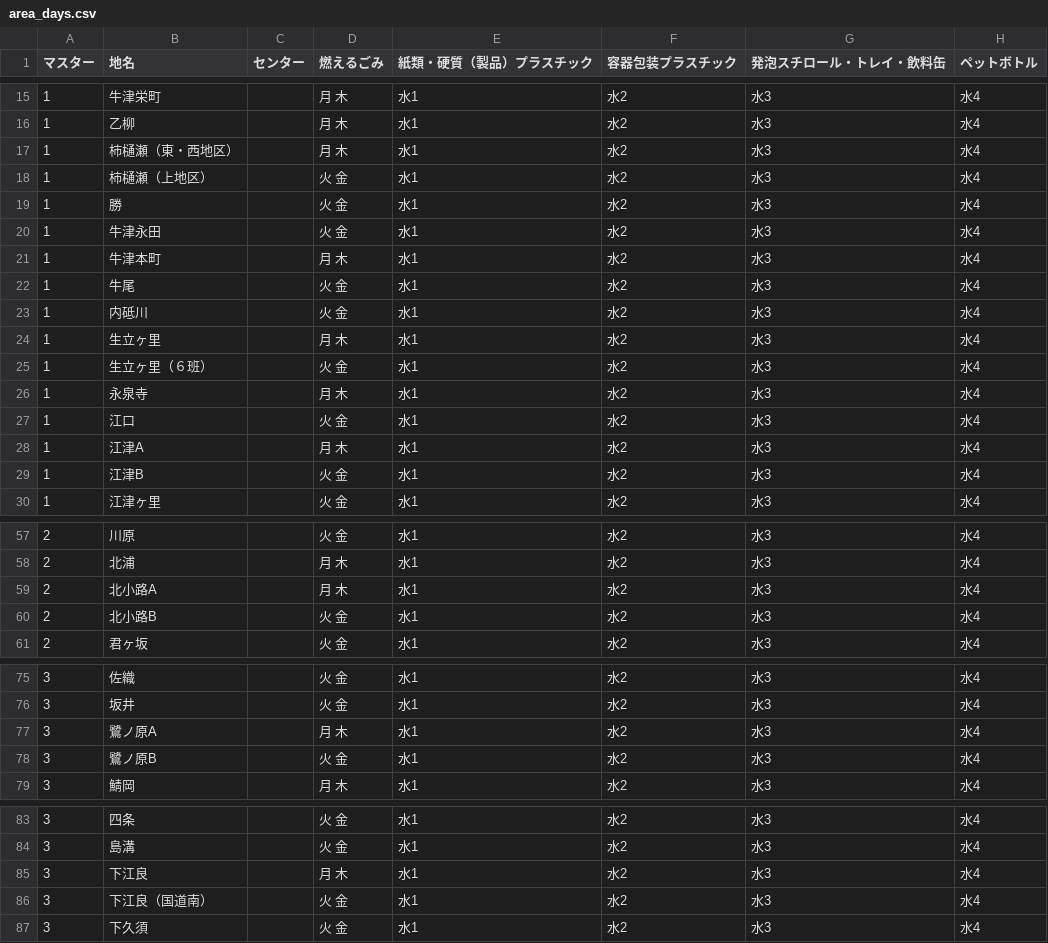
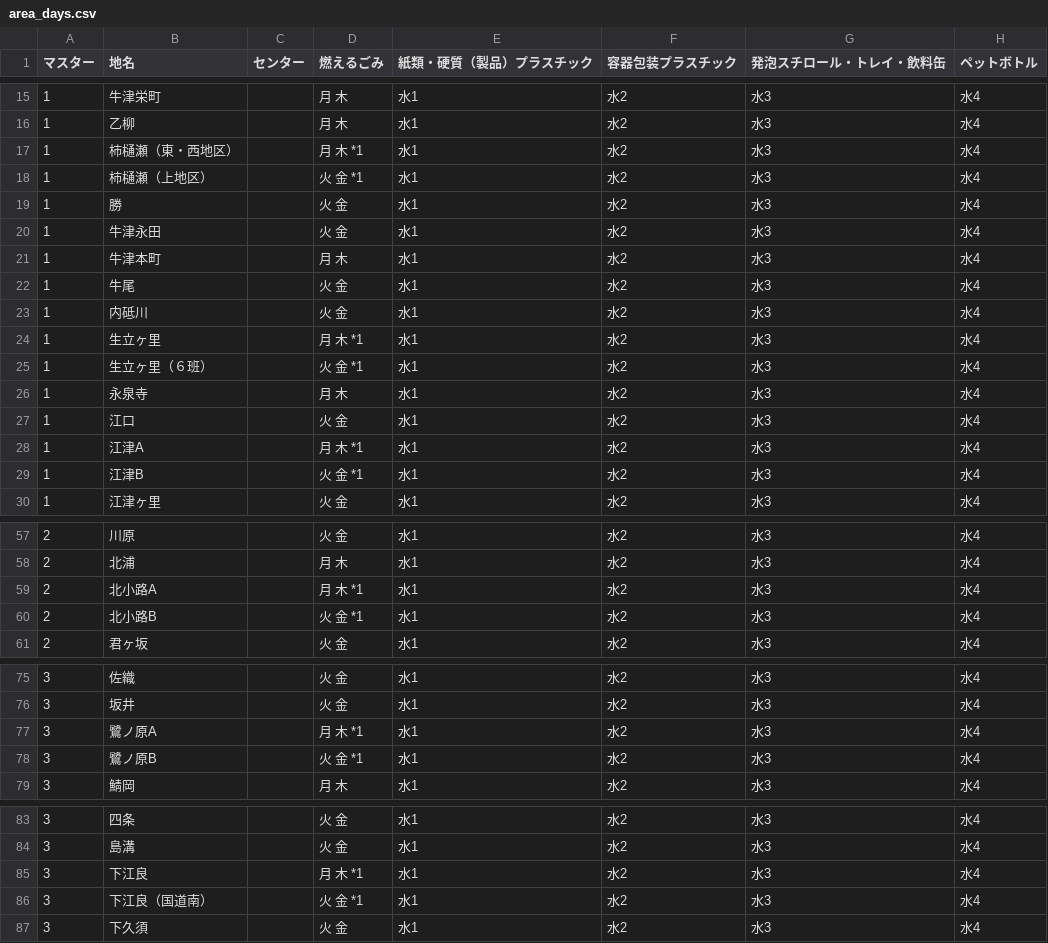
Before and after one commit to codeforsaga/5374ogi, a CSV file: data/area_days.csv, drawn as a sheet; only a part is shown, gaps mark what is left out; the diff covers the shown part only.

Commit message:
Add labals for remarks.csv

```diff
--- a/data/area_days.csv
+++ b/data/area_days.csv
@@ -16,4 +16,4 @@
 1,乙柳,,月 木,水1,水2,水3,水4
-1,柿樋瀬（東・西地区）,,月 木,水1,水2,水3,水4
-1,柿樋瀬（上地区）,,火 金,水1,水2,水3,水4
+1,柿樋瀬（東・西地区）,,月 木 *1,水1,水2,水3,水4
+1,柿樋瀬（上地区）,,火 金 *1,水1,水2,水3,水4
 1,勝,,火 金,水1,水2,水3,水4
@@ -23,8 +23,8 @@
 1,内砥川,,火 金,水1,水2,水3,水4
-1,生立ヶ里,,月 木,水1,水2,水3,水4
-1,生立ヶ里（６班）,,火 金,水1,水2,水3,水4
+1,生立ヶ里,,月 木 *1,水1,水2,水3,水4
+1,生立ヶ里（６班）,,火 金 *1,水1,水2,水3,水4
 1,永泉寺,,月 木,水1,水2,水3,水4
 1,江口,,火 金,水1,水2,水3,水4
-1,江津A,,月 木,水1,水2,水3,水4
-1,江津B,,火 金,水1,水2,水3,水4
+1,江津A,,月 木 *1,水1,水2,水3,水4
+1,江津B,,火 金 *1,水1,水2,水3,水4
 1,江津ヶ里,,火 金,水1,水2,水3,水4
@@ -58,4 +58,4 @@
 2,北浦,,月 木,水1,水2,水3,水4
-2,北小路A,,月 木,水1,水2,水3,水4
-2,北小路B,,火 金,水1,水2,水3,水4
+2,北小路A,,月 木 *1,水1,水2,水3,水4
+2,北小路B,,火 金 *1,水1,水2,水3,水4
 2,君ヶ坂,,火 金,水1,水2,水3,水4
@@ -76,4 +76,4 @@
 3,坂井,,火 金,水1,水2,水3,水4
-3,鷺ノ原A,,月 木,水1,水2,水3,水4
-3,鷺ノ原B,,火 金,水1,水2,水3,水4
+3,鷺ノ原A,,月 木 *1,水1,水2,水3,水4
+3,鷺ノ原B,,火 金 *1,水1,水2,水3,水4
 3,鯖岡,,月 木,水1,水2,水3,水4
@@ -84,4 +84,4 @@
 3,島溝,,火 金,水1,水2,水3,水4
-3,下江良,,月 木,水1,水2,水3,水4
-3,下江良（国道南）,,火 金,水1,水2,水3,水4
+3,下江良,,月 木 *1,水1,水2,水3,水4
+3,下江良（国道南）,,火 金 *1,水1,水2,水3,水4
 3,下久須,,火 金,水1,水2,水3,水4
```
Also changed, not shown: 6 edited cells elsewhere in this file.
